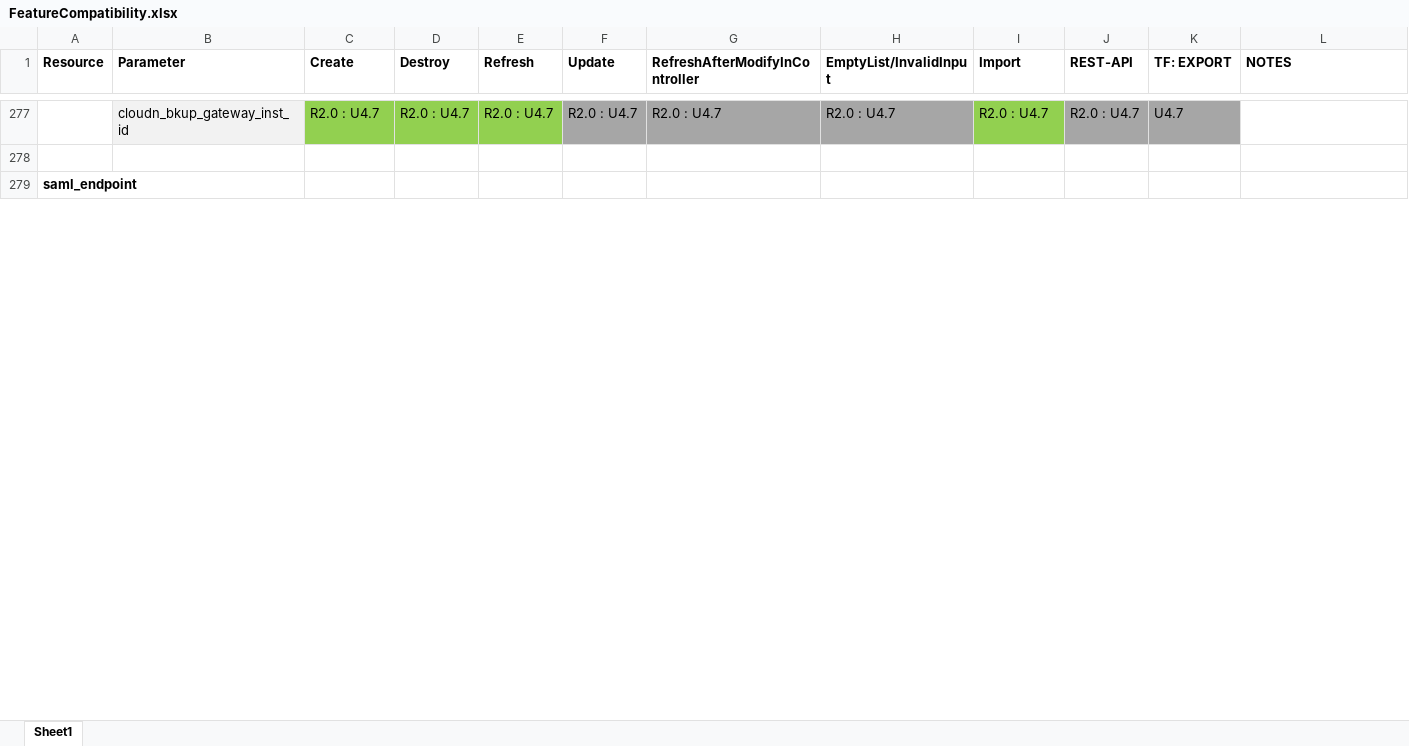
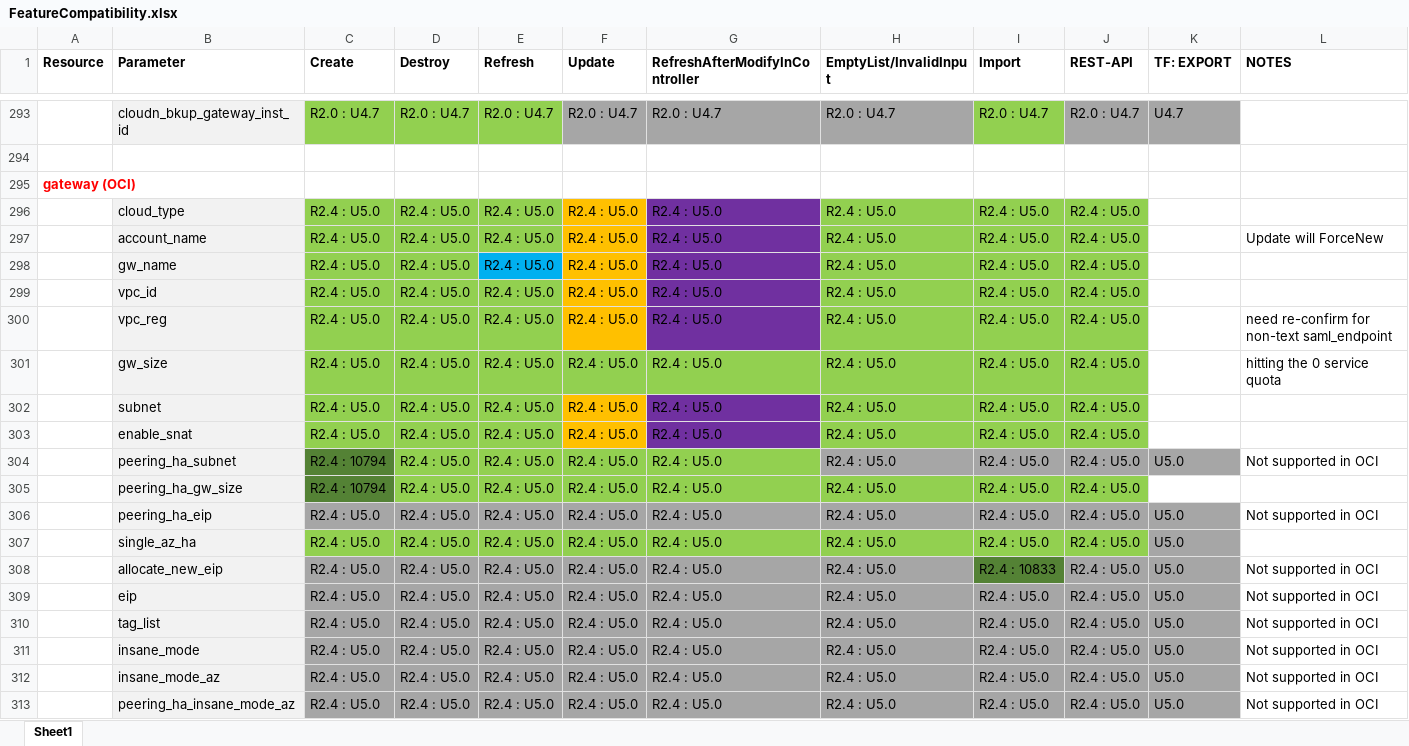
Before and after one commit to AviatrixSystems/terraform-provider-aviatrix, an Excel workbook: docs/FeatureCompatibility.xlsx, sheet Sheet1, drawn as a sheet; only a part is shown, gaps mark what is left out; the shorter side is filled out with more unchanged rows; values as stored, in another font and other column widths than the file's, no borders; the diff covers the shown part only; the diff names each change by its address in the sheet, - before the commit and + after, or states it on an @@ line.

```diff
--- a/docs/FeatureCompatibility.xlsx (sheet Sheet1)
+++ b/docs/FeatureCompatibility.xlsx (sheet Sheet1)
+row 295: gateway (OCI)
+row 296:  | cloud_type | R2.4 : U5.0 | R2.4 : U5.0 | R2.4 : U5.0 | R2.4 : U5.0 | R2.4 : U5.0 | R2.4 : U5.0 | R2.4 : U5.0 | R2.4 : U5.0
+row 297:  | account_name | R2.4 : U5.0 | R2.4 : U5.0 | R2.4 : U5.0 | R2.4 : U5.0 | R2.4 : U5.0 | R2.4 : U5.0 | R2.4 : U5.0 | R2.4 : U5.0 |  | Update will ForceNew
+row 298:  | gw_name | R2.4 : U5.0 | R2.4 : U5.0 | R2.4 : U5.0 | R2.4 : U5.0 | R2.4 : U5.0 | R2.4 : U5.0 | R2.4 : U5.0 | R2.4 : U5.0
+row 299:  | vpc_id | R2.4 : U5.0 | R2.4 : U5.0 | R2.4 : U5.0 | R2.4 : U5.0 | R2.4 : U5.0 | R2.4 : U5.0 | R2.4 : U5.0 | R2.4 : U5.0
+row 300:  | vpc_reg | R2.4 : U5.0 | R2.4 : U5.0 | R2.4 : U5.0 | R2.4 : U5.0 | R2.4 : U5.0 | R2.4 : U5.0 | R2.4 : U5.0 | R2.4 : U5.0 |  | need re-confirm for non-text saml_endpoint
+row 301:  | gw_size | R2.4 : U5.0 | R2.4 : U5.0 | R2.4 : U5.0 | R2.4 : U5.0 | R2.4 : U5.0 | R2.4 : U5.0 | R2.4 : U5.0 | R2.4 : U5.0 |  | hitting the 0 service quota
+row 302:  | subnet | R2.4 : U5.0 | R2.4 : U5.0 | R2.4 : U5.0 | R2.4 : U5.0 | R2.4 : U5.0 | R2.4 : U5.0 | R2.4 : U5.0 | R2.4 : U5.0
+row 303:  | enable_snat | R2.4 : U5.0 | R2.4 : U5.0 | R2.4 : U5.0 | R2.4 : U5.0 | R2.4 : U5.0 | R2.4 : U5.0 | R2.4 : U5.0 | R2.4 : U5.0
+row 304:  | peering_ha_subnet | R2.4 : 10794 | R2.4 : U5.0 | R2.4 : U5.0 | R2.4 : U5.0 | R2.4 : U5.0 | R2.4 : U5.0 | R2.4 : U5.0 | R2.4 : U5.0 | U5.0 | Not supported in OCI
+row 305:  | peering_ha_gw_size | R2.4 : 10794 | R2.4 : U5.0 | R2.4 : U5.0 | R2.4 : U5.0 | R2.4 : U5.0 | R2.4 : U5.0 | R2.4 : U5.0 | R2.4 : U5.0
+row 306:  | peering_ha_eip | R2.4 : U5.0 | R2.4 : U5.0 | R2.4 : U5.0 | R2.4 : U5.0 | R2.4 : U5.0 | R2.4 : U5.0 | R2.4 : U5.0 | R2.4 : U5.0 | U5.0 | Not supported in OCI
+row 307:  | single_az_ha | R2.4 : U5.0 | R2.4 : U5.0 | R2.4 : U5.0 | R2.4 : U5.0 | R2.4 : U5.0 | R2.4 : U5.0 | R2.4 : U5.0 | R2.4 : U5.0 | U5.0
+row 308:  | allocate_new_eip | R2.4 : U5.0 | R2.4 : U5.0 | R2.4 : U5.0 | R2.4 : U5.0 | R2.4 : U5.0 | R2.4 : U5.0 | R2.4 : 10833 | R2.4 : U5.0 | U5.0 | Not supported in OCI
+row 309:  | eip | R2.4 : U5.0 | R2.4 : U5.0 | R2.4 : U5.0 | R2.4 : U5.0 | R2.4 : U5.0 | R2.4 : U5.0 | R2.4 : U5.0 | R2.4 : U5.0 | U5.0 | Not supported in OCI
+row 310:  | tag_list | R2.4 : U5.0 | R2.4 : U5.0 | R2.4 : U5.0 | R2.4 : U5.0 | R2.4 : U5.0 | R2.4 : U5.0 | R2.4 : U5.0 | R2.4 : U5.0 | U5.0 | Not supported in OCI
+row 311:  | insane_mode | R2.4 : U5.0 | R2.4 : U5.0 | R2.4 : U5.0 | R2.4 : U5.0 | R2.4 : U5.0 | R2.4 : U5.0 | R2.4 : U5.0 | R2.4 : U5.0 | U5.0 | Not supported in OCI
+row 312:  | insane_mode_az | R2.4 : U5.0 | R2.4 : U5.0 | R2.4 : U5.0 | R2.4 : U5.0 | R2.4 : U5.0 | R2.4 : U5.0 | R2.4 : U5.0 | R2.4 : U5.0 | U5.0 | Not supported in OCI
+row 313:  | peering_ha_insane_mode_az | R2.4 : U5.0 | R2.4 : U5.0 | R2.4 : U5.0 | R2.4 : U5.0 | R2.4 : U5.0 | R2.4 : U5.0 | R2.4 : U5.0 | R2.4 : U5.0 | U5.0 | Not supported in OCI
```
Also changed, not shown: 119 added rows, 2 removed rows, 39 edited cells and cell formats elsewhere in this sheet, 6 other files.
